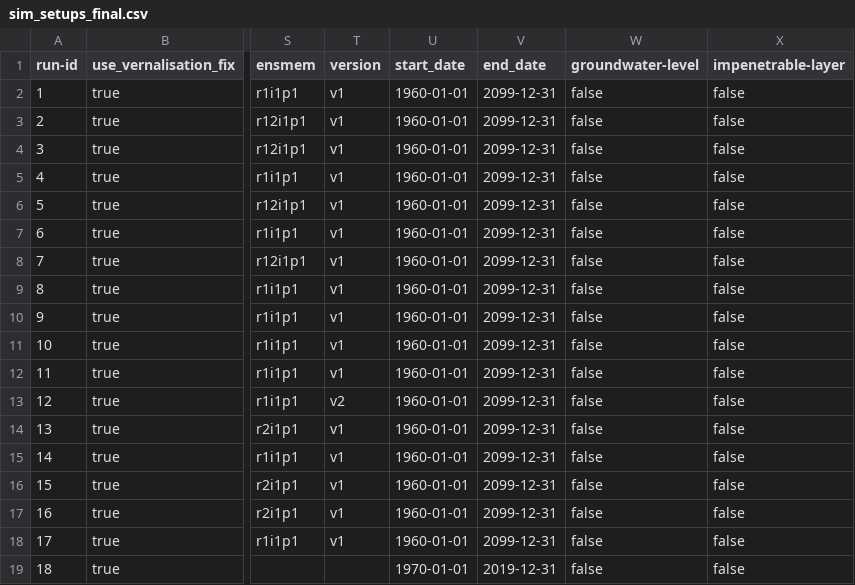
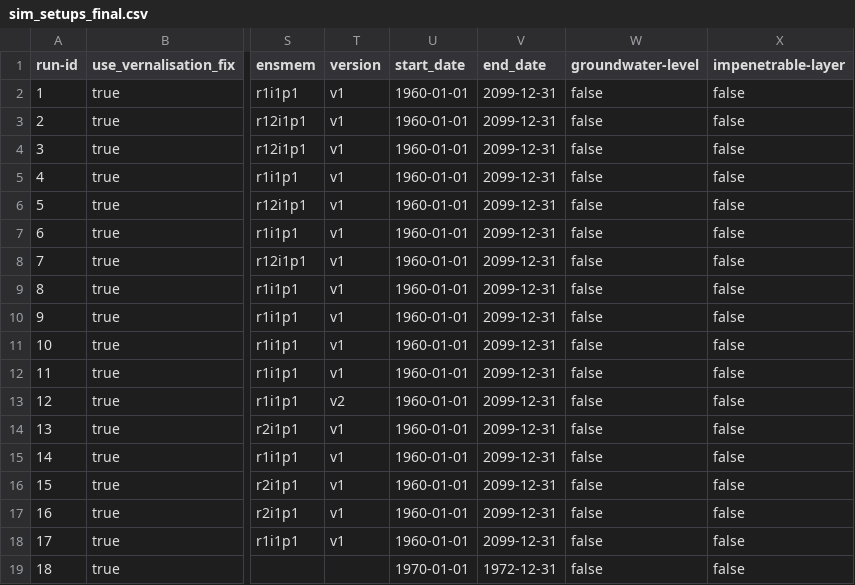
Before and after one commit to zalf-rpm/modoklim, a CSV file: sim_setups_final.csv, drawn as a sheet; only a part is shown, gaps mark what is left out; the diff names each change by its address in the sheet, - before the commit and + after, or states it on an @@ line.

Commit message:
setup debugging run

```diff
--- a/sim_setups_final.csv
+++ b/sim_setups_final.csv
-V19 (end_date): 2019-12-31
+V19 (end_date): 1972-12-31
```
Also changed, not shown: 2 other files.
